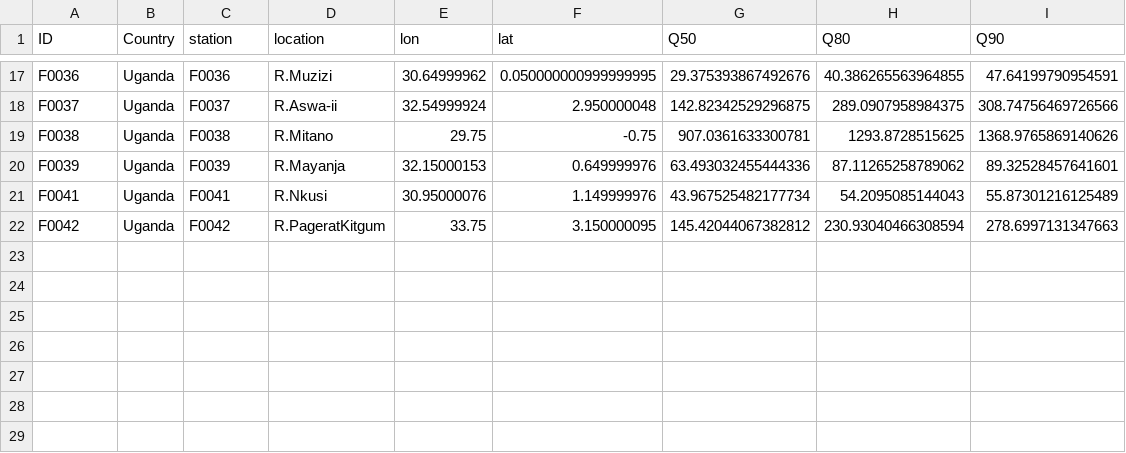
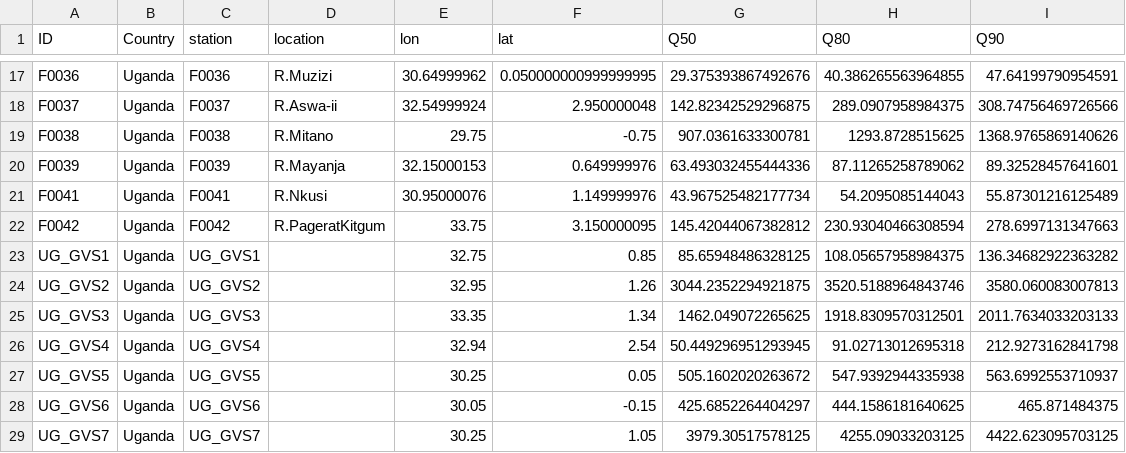
Before and after one commit to rodekruis/IBF_TriggerModel_Flood, a CSV file: uganda/input/Glofas/uga_glofas_station.csv, drawn as a sheet; only a part is shown, gaps mark what is left out; the diff names each change by its address in the sheet, - before the commit and + after, or states it on an @@ line.

```diff
--- a/uganda/input/Glofas/uga_glofas_station.csv
+++ b/uganda/input/Glofas/uga_glofas_station.csv
+row 23: UG_GVS1 | Uganda | UG_GVS1 |  | 32.75 | 0.85 | 85.65948486328125 | 108.05657958984375 | 136.34682922363282
+row 24: UG_GVS2 | Uganda | UG_GVS2 |  | 32.95 | 1.26 | 3044.2352294921875 | 3520.5188964843746 | 3580.060083007813
+row 25: UG_GVS3 | Uganda | UG_GVS3 |  | 33.35 | 1.34 | 1462.049072265625 | 1918.8309570312501 | 2011.7634033203133
+row 26: UG_GVS4 | Uganda | UG_GVS4 |  | 32.94 | 2.54 | 50.449296951293945 | 91.02713012695318 | 212.9273162841798
+row 27: UG_GVS5 | Uganda | UG_GVS5 |  | 30.25 | 0.05 | 505.1602020263672 | 547.9392944335938 | 563.6992553710937
+row 28: UG_GVS6 | Uganda | UG_GVS6 |  | 30.05 | -0.15 | 425.6852264404297 | 444.1586181640625 | 465.871484375
+row 29: UG_GVS7 | Uganda | UG_GVS7 |  | 30.25 | 1.05 | 3979.30517578125 | 4255.09033203125 | 4422.623095703125
```
Also changed, not shown: africa/glofas/Glofaspoints_Africa_510.csv, uganda/output/Performance_scores/uga_glofas_performance_score.csv, 25 other files.
